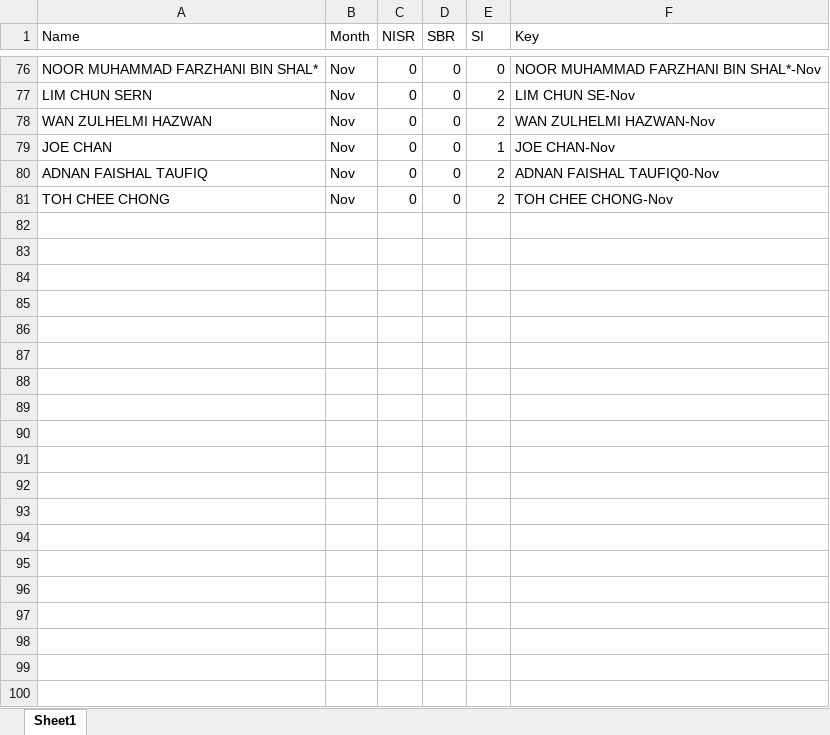
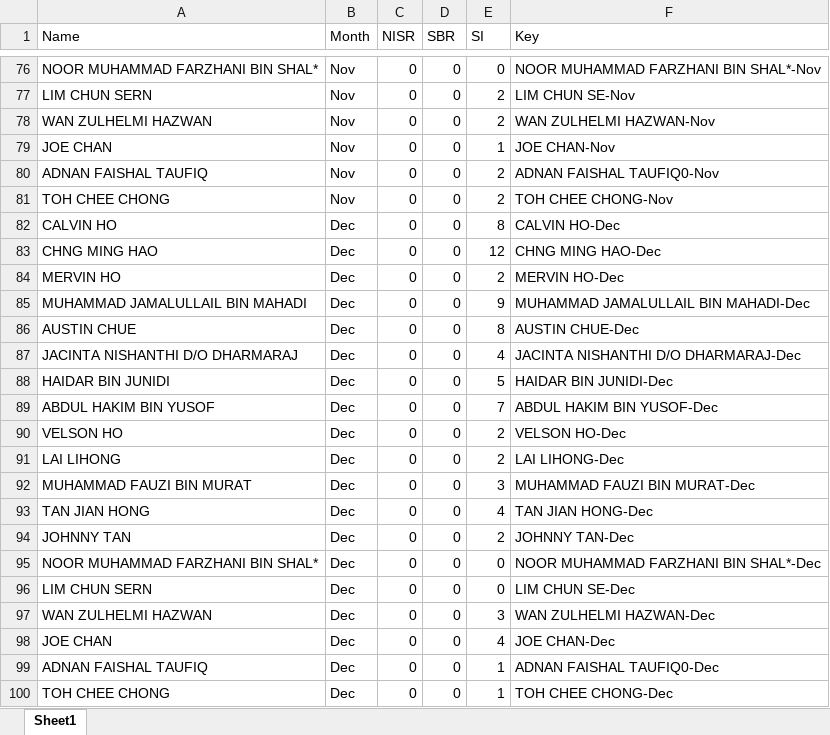
Before and after one commit to OTAKYHUH/Website-visual, an Excel workbook: static/Automated Data/Safety.xlsx, sheet Sheet1, drawn as a sheet; only a part is shown, gaps mark what is left out; values as stored, in another font and other column widths than the file's, no borders; table styles not drawn; the diff names each change by its address in the sheet, - before the commit and + after, or states it on an @@ line.

```diff
--- a/static/Automated Data/Safety.xlsx (sheet Sheet1)
+++ b/static/Automated Data/Safety.xlsx (sheet Sheet1)
+row 82: CALVIN HO | Dec | 0 | 0 | 8 | CALVIN HO-Dec
+row 83: CHNG MING HAO | Dec | 0 | 0 | 12 | CHNG MING HAO-Dec
+row 84: MERVIN HO | Dec | 0 | 0 | 2 | MERVIN HO-Dec
+row 85: MUHAMMAD JAMALULLAIL BIN MAHADI | Dec | 0 | 0 | 9 | MUHAMMAD JAMALULLAIL BIN MAHADI-Dec
+row 86: AUSTIN CHUE | Dec | 0 | 0 | 8 | AUSTIN CHUE-Dec
+row 87: JACINTA NISHANTHI D/O DHARMARAJ | Dec | 0 | 0 | 4 | JACINTA NISHANTHI D/O DHARMARAJ-Dec
+row 88: HAIDAR BIN JUNIDI | Dec | 0 | 0 | 5 | HAIDAR BIN JUNIDI-Dec
+row 89: ABDUL HAKIM BIN YUSOF | Dec | 0 | 0 | 7 | ABDUL HAKIM BIN YUSOF-Dec
+row 90: VELSON HO | Dec | 0 | 0 | 2 | VELSON HO-Dec
+row 91: LAI LIHONG | Dec | 0 | 0 | 2 | LAI LIHONG-Dec
+row 92: MUHAMMAD FAUZI BIN MURAT | Dec | 0 | 0 | 3 | MUHAMMAD FAUZI BIN MURAT-Dec
+row 93: TAN JIAN HONG | Dec | 0 | 0 | 4 | TAN JIAN HONG-Dec
+row 94: JOHNNY TAN | Dec | 0 | 0 | 2 | JOHNNY TAN-Dec
+row 95: NOOR MUHAMMAD FARZHANI BIN SHAL* | Dec | 0 | 0 | 0 | NOOR MUHAMMAD FARZHANI BIN SHAL*-Dec
+row 96: LIM CHUN SERN | Dec | 0 | 0 | 0 | LIM CHUN SE-Dec
+row 97: WAN ZULHELMI HAZWAN | Dec | 0 | 0 | 3 | WAN ZULHELMI HAZWAN-Dec
+row 98: JOE CHAN | Dec | 0 | 0 | 4 | JOE CHAN-Dec
+row 99: ADNAN FAISHAL TAUFIQ | Dec | 0 | 0 | 1 | ADNAN FAISHAL TAUFIQ0-Dec
+row 100: TOH CHEE CHONG | Dec | 0 | 0 | 1 | TOH CHEE CHONG-Dec
```
Also changed, not shown: static/All.xlsx, static/Automated Data/Demand.xlsx, 39 other files.
